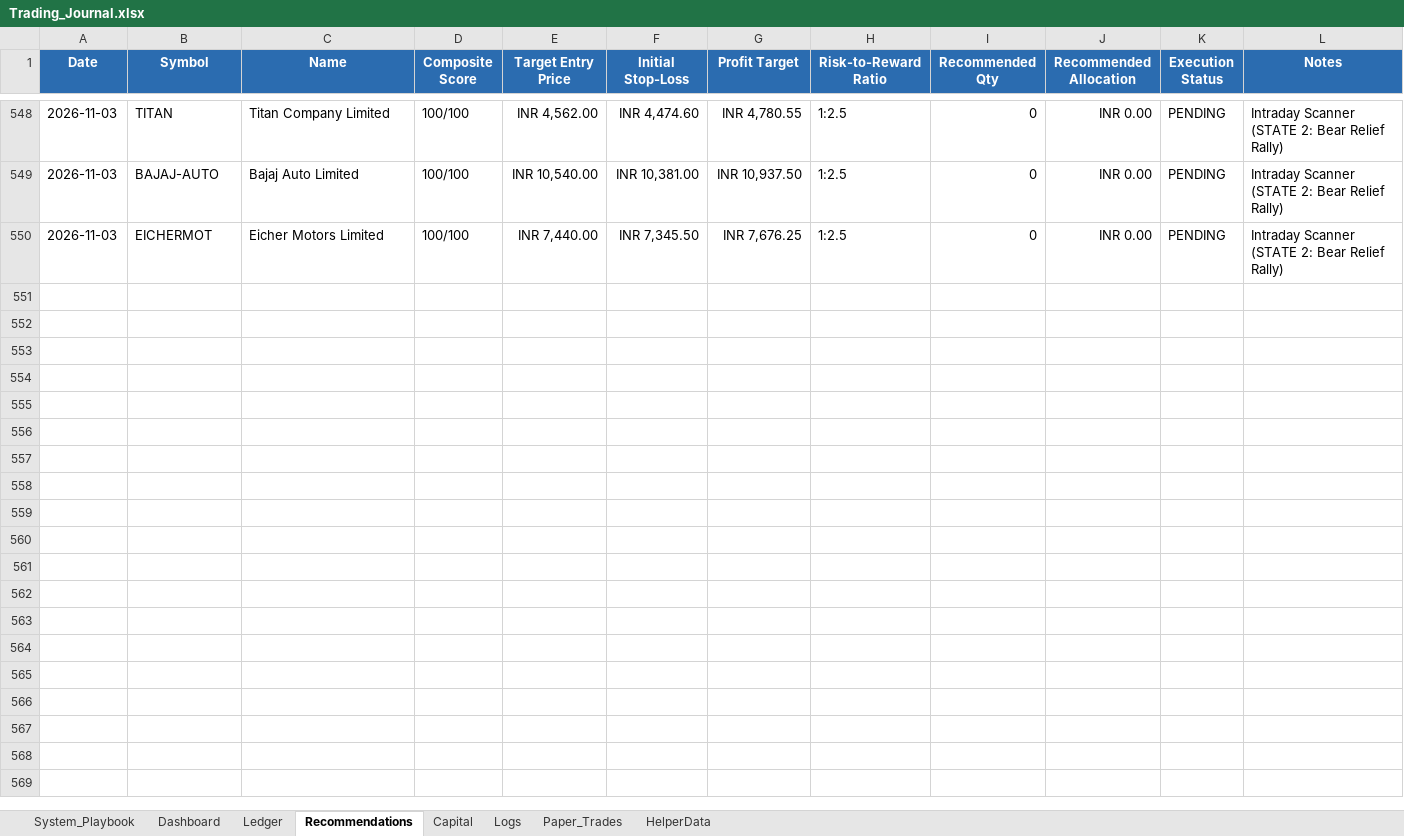
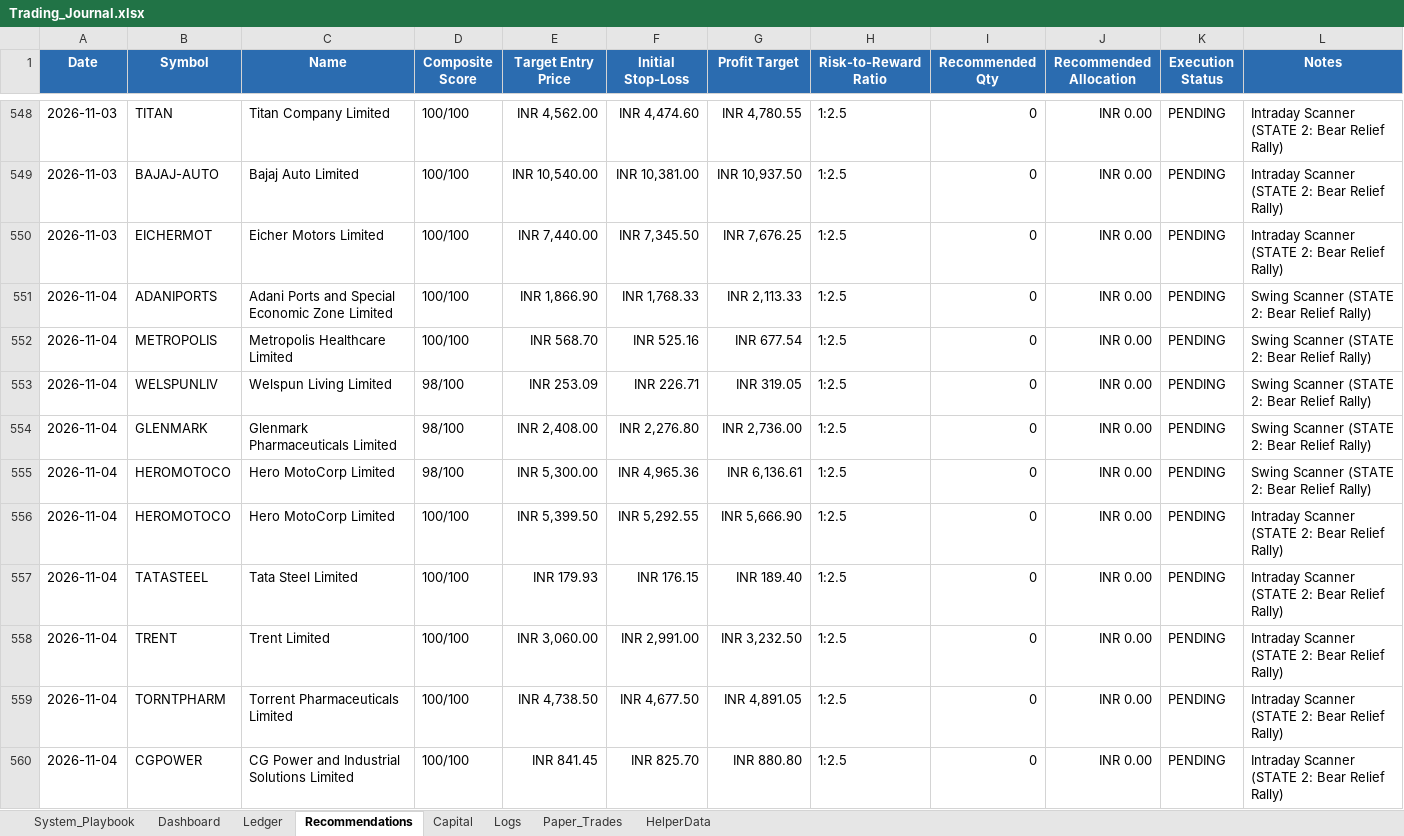
Before and after one commit to SyedTousifMasood/HalaalTrading, an Excel workbook: Trading_Journal.xlsx, sheet Recommendations, drawn as a sheet; only a part is shown, gaps mark what is left out; values as stored, in another font and other column widths than the file's, no borders; the diff names each change by its address in the sheet, - before the commit and + after, or states it on an @@ line.

```diff
--- a/Trading_Journal.xlsx (sheet Recommendations)
+++ b/Trading_Journal.xlsx (sheet Recommendations)
+row 551: 2026-11-04 | ADANIPORTS | Adani Ports and Special Economic Zone Limited | 100/100 | INR 1,866.90 | INR 1,768.33 | INR 2,113.33 | 1:2.5 | 0 | INR 0.00 | PENDING | Swing Scanner (STATE 2: Bear Relief Rally)
+row 552: 2026-11-04 | METROPOLIS | Metropolis Healthcare Limited | 100/100 | INR 568.70 | INR 525.16 | INR 677.54 | 1:2.5 | 0 | INR 0.00 | PENDING | Swing Scanner (STATE 2: Bear Relief Rally)
+row 553: 2026-11-04 | WELSPUNLIV | Welspun Living Limited | 98/100 | INR 253.09 | INR 226.71 | INR 319.05 | 1:2.5 | 0 | INR 0.00 | PENDING | Swing Scanner (STATE 2: Bear Relief Rally)
+row 554: 2026-11-04 | GLENMARK | Glenmark Pharmaceuticals Limited | 98/100 | INR 2,408.00 | INR 2,276.80 | INR 2,736.00 | 1:2.5 | 0 | INR 0.00 | PENDING | Swing Scanner (STATE 2: Bear Relief Rally)
+row 555: 2026-11-04 | HEROMOTOCO | Hero MotoCorp Limited | 98/100 | INR 5,300.00 | INR 4,965.36 | INR 6,136.61 | 1:2.5 | 0 | INR 0.00 | PENDING | Swing Scanner (STATE 2: Bear Relief Rally)
+row 556: 2026-11-04 | HEROMOTOCO | Hero MotoCorp Limited | 100/100 | INR 5,399.50 | INR 5,292.55 | INR 5,666.90 | 1:2.5 | 0 | INR 0.00 | PENDING | Intraday Scanner (STATE 2: Bear Relief Rally)
+row 557: 2026-11-04 | TATASTEEL | Tata Steel Limited | 100/100 | INR 179.93 | INR 176.15 | INR 189.40 | 1:2.5 | 0 | INR 0.00 | PENDING | Intraday Scanner (STATE 2: Bear Relief Rally)
+row 558: 2026-11-04 | TRENT | Trent Limited | 100/100 | INR 3,060.00 | INR 2,991.00 | INR 3,232.50 | 1:2.5 | 0 | INR 0.00 | PENDING | Intraday Scanner (STATE 2: Bear Relief Rally)
+row 559: 2026-11-04 | TORNTPHARM | Torrent Pharmaceuticals Limited | 100/100 | INR 4,738.50 | INR 4,677.50 | INR 4,891.05 | 1:2.5 | 0 | INR 0.00 | PENDING | Intraday Scanner (STATE 2: Bear Relief Rally)
+row 560: 2026-11-04 | CGPOWER | CG Power and Industrial Solutions Limited | 100/100 | INR 841.45 | INR 825.70 | INR 880.80 | 1:2.5 | 0 | INR 0.00 | PENDING | Intraday Scanner (STATE 2: Bear Relief Rally)
```
Also changed, not shown: sheet Dashboard, charts or pictures, 2 other files.
